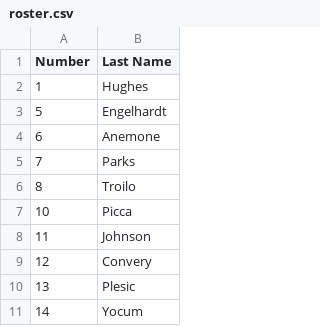
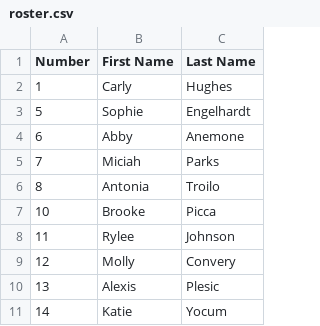
Before and after one commit to TheBlairClan/Jerseys, a CSV file: roster.csv, drawn as a sheet; only a part is shown; the diff names each change by its address in the sheet, - before the commit and + after, or states it on an @@ line.

Commit message:
Add a name display selector to jersey practice

```diff
--- a/roster.csv
+++ b/roster.csv
+column B (First Name), rows 2-11: Carly | Sophie | Abby | Miciah | Antonia | Brooke | Rylee | Molly | Alexis | Katie
```
Also changed, not shown: 2 other files.
